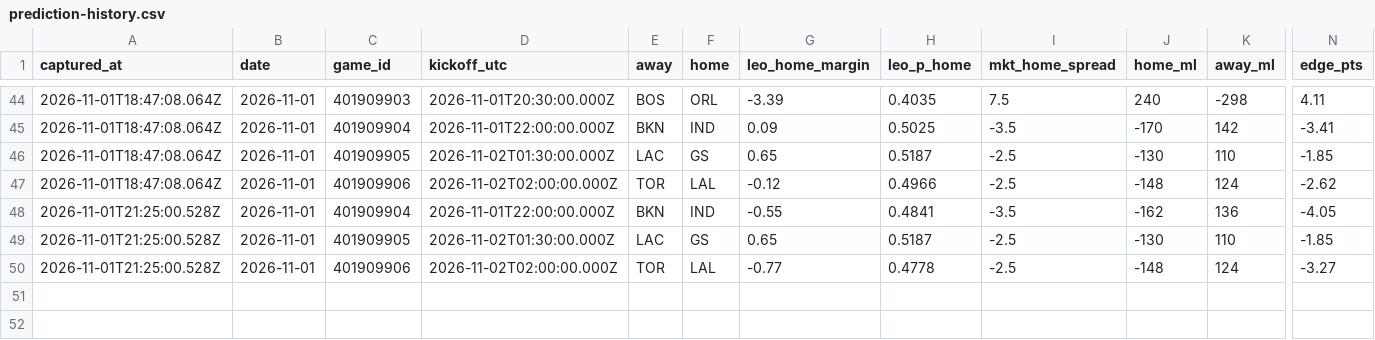
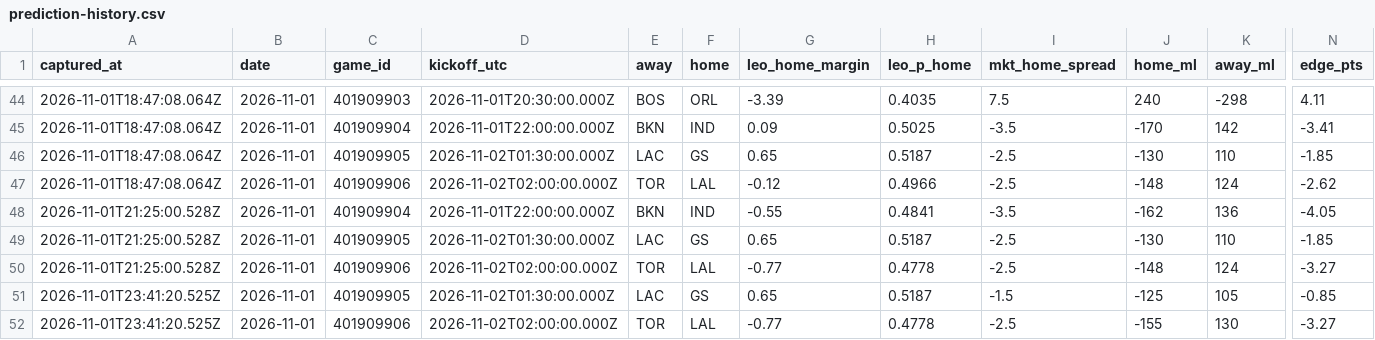
Before and after one commit to flychico/lydiaslab, a CSV file: data/nba/prediction-history.csv, drawn as a sheet; only a part is shown, gaps mark what is left out; rows hold the shown columns only; the diff names each change by its address in the sheet, - before the commit and + after, or states it on an @@ line.

```diff
--- a/data/nba/prediction-history.csv
+++ b/data/nba/prediction-history.csv
+row 51: 2026-11-01T23:41:20.525Z | 2026-11-01 | 401909905 | 2026-11-02T01:30:00.000Z | LAC | GS | 0.65 | 0.5187 | -1.5 | -125 | 105 | -0.85
+row 52: 2026-11-01T23:41:20.525Z | 2026-11-01 | 401909906 | 2026-11-02T02:00:00.000Z | TOR | LAL | -0.77 | 0.4778 | -2.5 | -155 | 130 | -3.27
```
Also changed, not shown: 10 other files.
